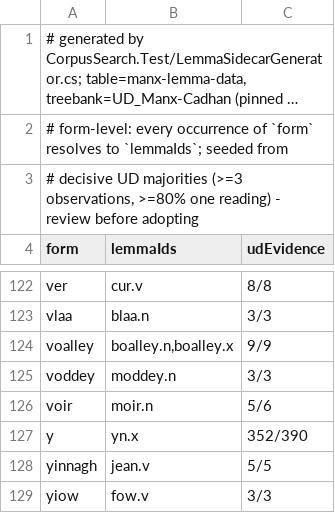
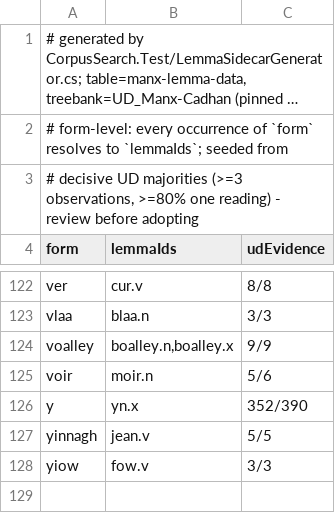
Before and after one commit to david-allison/manx-lemma-data, a TSV file: lemma.overrides.seed.tsv, drawn as a sheet; only a part is shown, gaps mark what is left out; long unchanged cells end in …; the diff names each change by its address in the sheet, - before the commit and + after, or states it on an @@ line.

```diff
--- a/lemma.overrides.seed.tsv
+++ b/lemma.overrides.seed.tsv
-row 125: voddey | moddey.n | 3/3
```
Also changed, not shown: 1 other file.
